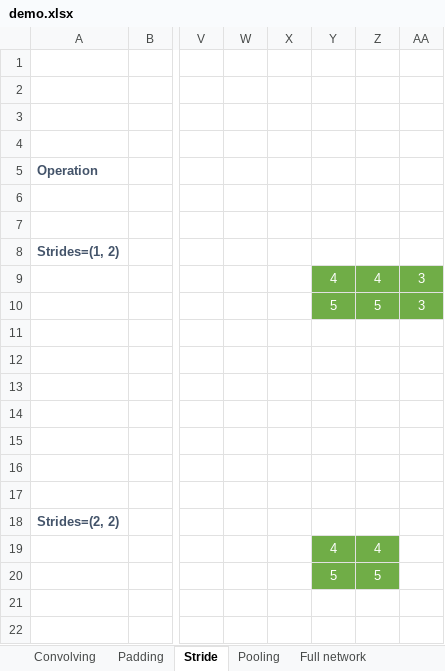
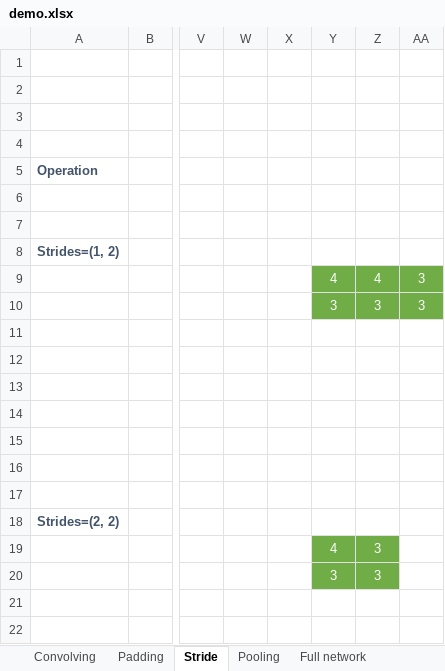
Before and after one commit to RomeoSajina/AI-Tutorials, an Excel workbook: intro-to-ml-and-cnns/demo.xlsx, sheet Stride, drawn as a sheet; only a part is shown, gaps mark what is left out; values as stored, in another font and other column widths than the file's, no borders; conditional formats not drawn; the diff names each change by its address in the sheet, - before the commit and + after, or states it on an @@ line.

```diff
--- a/intro-to-ml-and-cnns/demo.xlsx (sheet Stride)
+++ b/intro-to-ml-and-cnns/demo.xlsx (sheet Stride)
-Y10: 5
+Y10: 3
-Z10: 5
+Z10: 3
-Z19: 4
+Z19: 3
-Y20: 5
+Y20: 3
-Z20: 5
+Z20: 3
```
Also changed, not shown: sheet Full network, formulas that keep their value, 1 other file.
